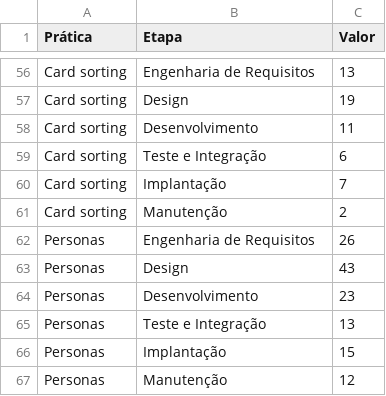
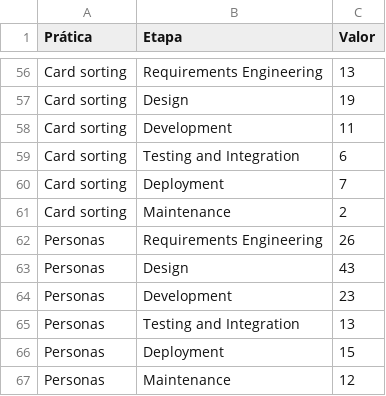
Before and after one commit to prof-guilhermeguerino/SurveyDoutorado, a CSV file: Praticas.csv, drawn as a sheet; only a part is shown, gaps mark what is left out; the diff covers the shown part only; the diff names each change by its address in the sheet, - before the commit and + after, or states it on an @@ line.

```diff
--- a/Praticas.csv
+++ b/Praticas.csv
-B56 (Etapa): Engenharia de Requisitos
+B56 (Etapa): Requirements Engineering
-B58 (Etapa): Desenvolvimento
+B58 (Etapa): Development
-B59 (Etapa): Teste e Integração
+B59 (Etapa): Testing and Integration
-B60 (Etapa): Implantação
+B60 (Etapa): Deployment
-B61 (Etapa): Manutenção
+B61 (Etapa): Maintenance
-B62 (Etapa): Engenharia de Requisitos
+B62 (Etapa): Requirements Engineering
-B64 (Etapa): Desenvolvimento
+B64 (Etapa): Development
-B65 (Etapa): Teste e Integração
+B65 (Etapa): Testing and Integration
-B66 (Etapa): Implantação
+B66 (Etapa): Deployment
-B67 (Etapa): Manutenção
+B67 (Etapa): Maintenance
```
Also changed, not shown: 4 added rows, 4 removed rows and 67 edited cells elsewhere in this file.
